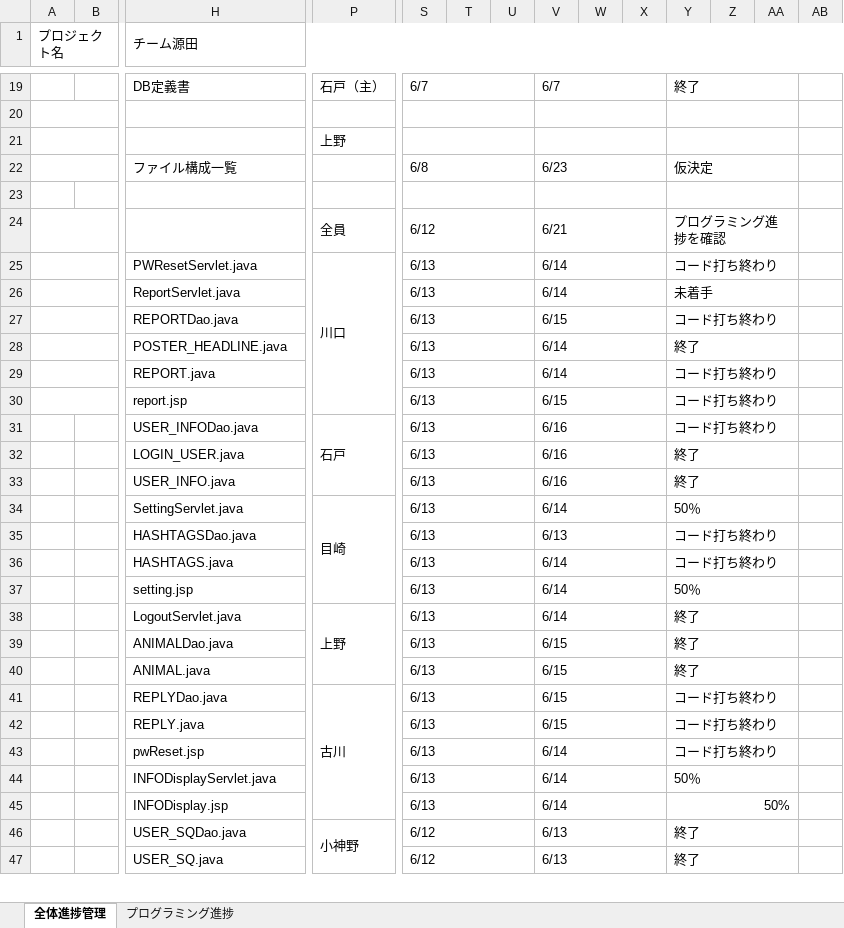
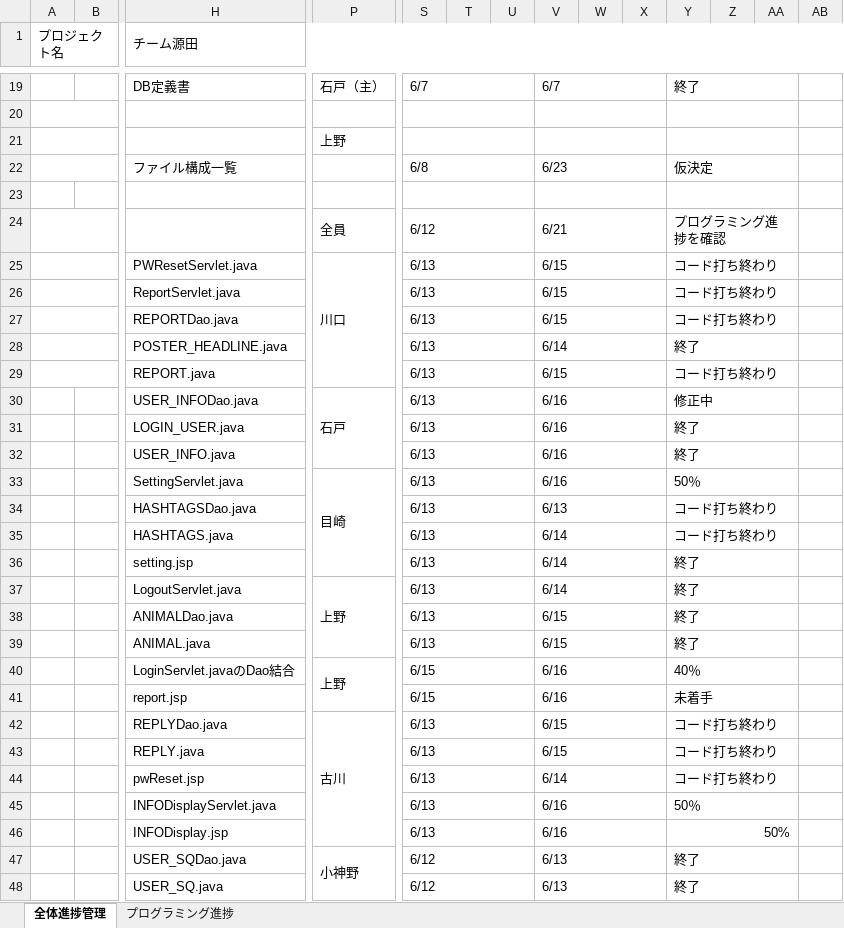
Before and after one commit to dojo2023/D-3, an Excel workbook: doc/進捗管理表_D3.xlsx, sheet 全体進捗管理, drawn as a sheet; only a part is shown, gaps mark what is left out; values as stored, in another font and other column widths than the file's, no cell formats; charts and pictures and conditional formats not drawn; removed rows and columns are numbered as before the commit, all else as after; rows hold the shown columns only; the diff names each change by its address in the sheet, - before the commit and + after, or states it on an @@ line.

```diff
--- a/doc/進捗管理表_D3.xlsx (sheet 全体進捗管理)
+++ b/doc/進捗管理表_D3.xlsx (sheet 全体進捗管理)
-V25:V26: 6/14
+V25:V26: 6/15
-Y26: 未着手
+Y26: コード打ち終わり
-V29: 6/14
+V29: 6/15
-row 30:  |  | report.jsp |  | 6/13 |  |  | 6/15 |  |  | コード打ち終わり
-Y30: コード打ち終わり
+Y30: 修正中
-V33: 6/14
+V33: 6/16
-Y36: 50％
+Y36: 終了
+row 40:  |  | LoginServlet.javaのDao結合 | 上野 | 6/15 |  |  | 6/16 |  |  | 40％
+row 41:  |  | report.jsp |  | 6/15 |  |  | 6/16 |  |  | 未着手
-V45:V46: 6/14
+V45:V46: 6/16
```
Also changed, not shown: sheet プログラミング進捗, cell formats, 1 other file.
